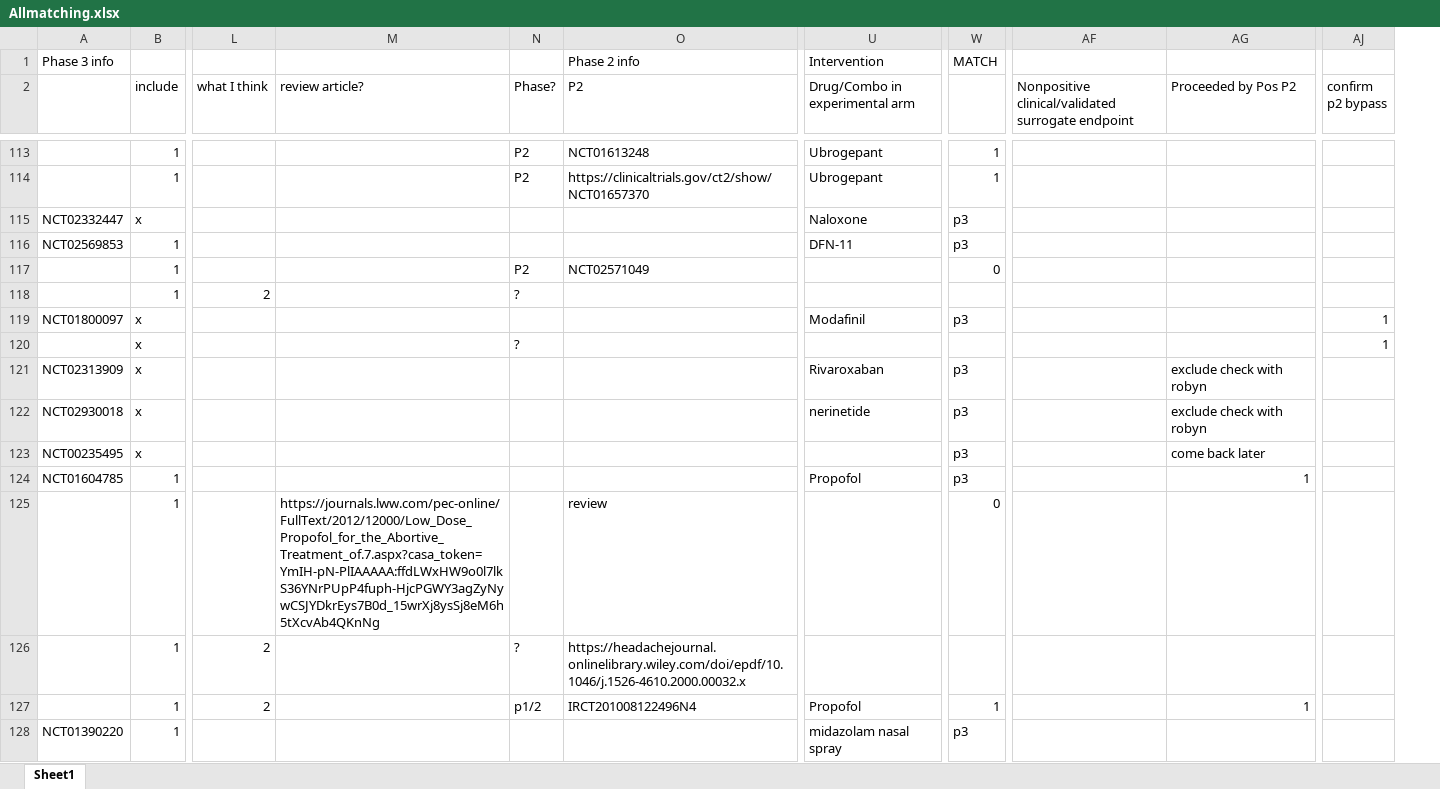
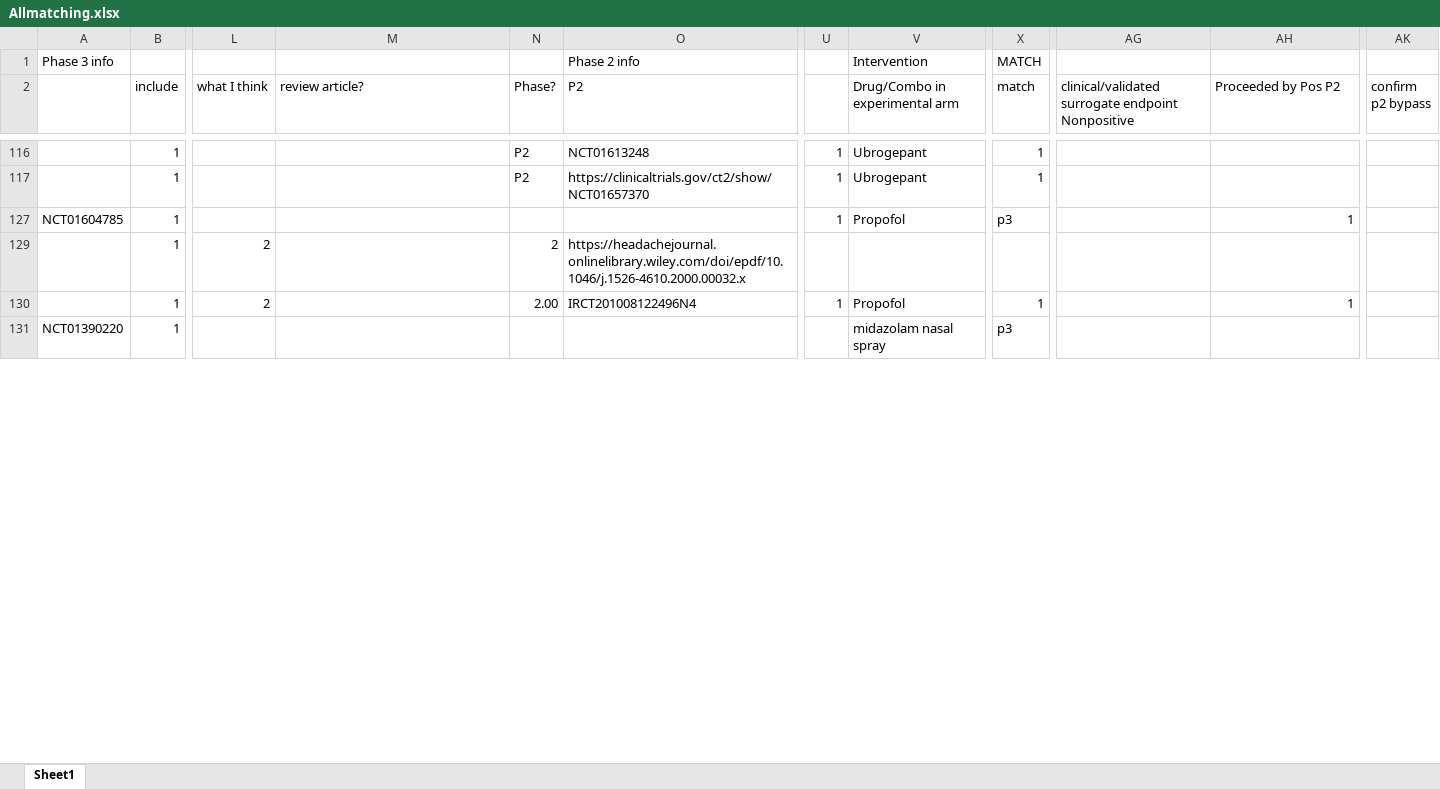
Before and after one commit to hannahmoyer210/Neurobypass, an Excel workbook: Allmatching.xlsx, sheet Sheet1, drawn as a sheet; only a part is shown, gaps mark what is left out; values as stored, in another font and other column widths than the file's, no cell formats; removed rows and columns are numbered as before the commit, all else as after; rows hold the shown columns only; the diff covers the shown part only; the diff names each change by its address in the sheet, - before the commit and + after, or states it on an @@ line.

```diff
--- a/Allmatching.xlsx (sheet Sheet1)
+++ b/Allmatching.xlsx (sheet Sheet1)
+column U, rows 116-130: 1 | 1 | 1 |  | 1
-column AF, row 2: Nonpositive clinical/validated surrogate endpoint
+column AG, row 2: clinical/validated surrogate endpoint Nonpositive
-column AJ (confirm p2 bypass), empty
+column AK (confirm p2 bypass), empty
-X2: (empty)
+X2: match
@@ row 115 hidden: NCT02332447 | x |  |  |  |  | Naloxone | p3 @@
-row 116: NCT02569853 | 1 |  |  |  |  | DFN-11 | p3
-row 117:  | 1 |  |  | P2 | NCT02571049 |  | 0
-row 118:  | 1 | 2 |  | ?
@@ row 119 hidden: NCT01800097 | x |  |  |  |  | Modafinil | p3 |  |  | 1 @@
@@ row 120 hidden:  | x |  |  | ? |  |  |  |  |  | 1 @@
@@ row 121 hidden: NCT02313909 | x |  |  |  |  | Rivaroxaban | p3 |  | exclude check with robyn @@
@@ row 122 hidden: NCT02930018 | x |  |  |  |  | nerinetide | p3 |  | exclude check with robyn @@
@@ row 123 hidden: NCT00235495 | x |  |  |  |  |  | p3 |  | come back later @@
@@ row 125 hidden:  | 1 |  | https://journals.lww.com/pec-online/FullText/2012/12000/Low_Dose_Propofol_for_the_Abortive_Treatment_of.7.aspx?casa_token=YmIH-pN-PlIAAAAA:ffdLWxHW9o0l7lkS36YNrPUpP4fuph-HjcPGWY3agZyNywCSJYDkrEys7B0d_15wrXj8ysSj8eM6h5tXcvAb4QKnNg |  | review |  | 0 @@
-N129 (Phase?): ?
+N129 (Phase?): 2
-N130 (Phase?): p1/2
+N130 (Phase?): 2.00
```
Also changed, not shown: 3 added rows, 20 removed rows, 107 hidden or unhidden rows and 63 edited cells elsewhere in this sheet, cell formats, hidden cells, consort/includes and excludes that were done.xlsx, consort/manual.xlsx, 6 other files.
